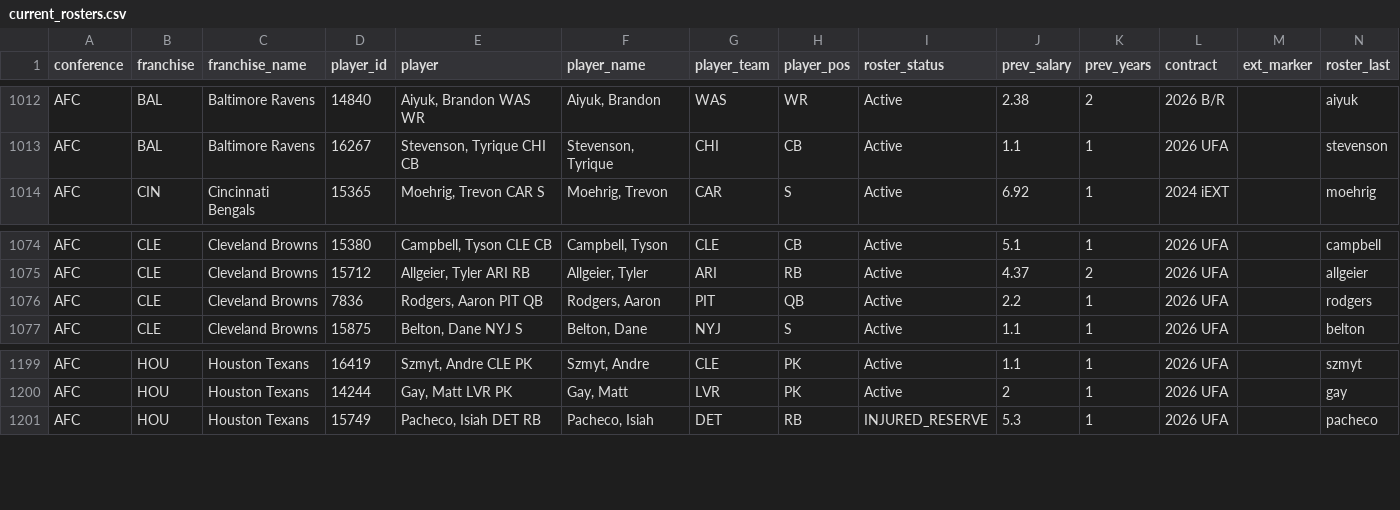
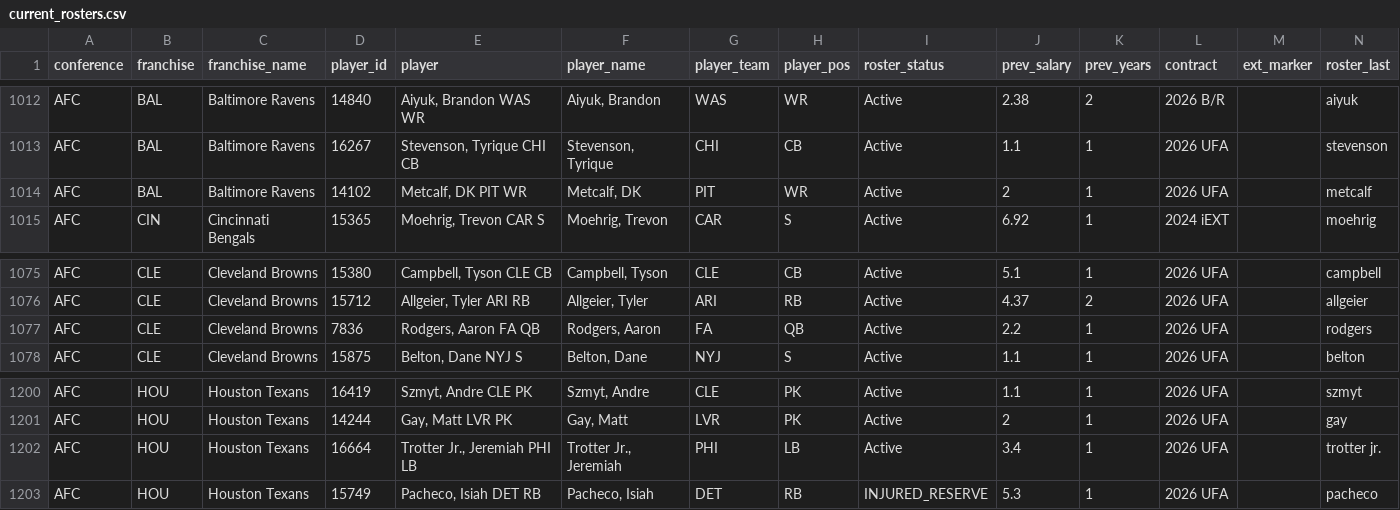
Before and after one commit to TheMathNinja/ADL-GM-Dashboard, a CSV file: data/current_rosters.csv, drawn as a sheet; only a part is shown, gaps mark what is left out.

```diff
--- a/data/current_rosters.csv
+++ b/data/current_rosters.csv
@@ -1013,2 +1013,3 @@ AFC,BAL,Baltimore Ravens,14840,"Aiyuk, Brandon WAS WR","Aiyuk, Brandon",WAS,WR,A
 AFC,BAL,Baltimore Ravens,16267,"Stevenson, Tyrique CHI CB","Stevenson, Tyrique",CHI,CB,Active,1.1,1,2026 UFA,,stevenson
+AFC,BAL,Baltimore Ravens,14102,"Metcalf, DK PIT WR","Metcalf, DK",PIT,WR,Active,2,1,2026 UFA,,metcalf
 AFC,CIN,Cincinnati Bengals,15365,"Moehrig, Trevon CAR S","Moehrig, Trevon",CAR,S,Active,6.92,1,2024 iEXT,,moehrig
@@ -1075,3 +1076,3 @@ AFC,CLE,Cleveland Browns,15380,"Campbell, Tyson CLE CB","Campbell, Tyson",CLE,CB
 AFC,CLE,Cleveland Browns,15712,"Allgeier, Tyler ARI RB","Allgeier, Tyler",ARI,RB,Active,4.37,2,2026 UFA,,allgeier
-AFC,CLE,Cleveland Browns,7836,"Rodgers, Aaron PIT QB","Rodgers, Aaron",PIT,QB,Active,2.2,1,2026 UFA,,rodgers
+AFC,CLE,Cleveland Browns,7836,"Rodgers, Aaron FA QB","Rodgers, Aaron",FA,QB,Active,2.2,1,2026 UFA,,rodgers
 AFC,CLE,Cleveland Browns,15875,"Belton, Dane NYJ S","Belton, Dane",NYJ,S,Active,1.1,1,2026 UFA,,belton
@@ -1200,2 +1201,3 @@ AFC,HOU,Houston Texans,16419,"Szmyt, Andre CLE PK","Szmyt, Andre",CLE,PK,Active,
 AFC,HOU,Houston Texans,14244,"Gay, Matt LVR PK","Gay, Matt",LVR,PK,Active,2,1,2026 UFA,,gay
+AFC,HOU,Houston Texans,16664,"Trotter Jr., Jeremiah PHI LB","Trotter Jr., Jeremiah",PHI,LB,Active,3.4,1,2026 UFA,,trotter jr.
 AFC,HOU,Houston Texans,15749,"Pacheco, Isiah DET RB","Pacheco, Isiah",DET,RB,INJURED_RESERVE,5.3,1,2026 UFA,,pacheco
```
Also changed, not shown: 11 other files.
